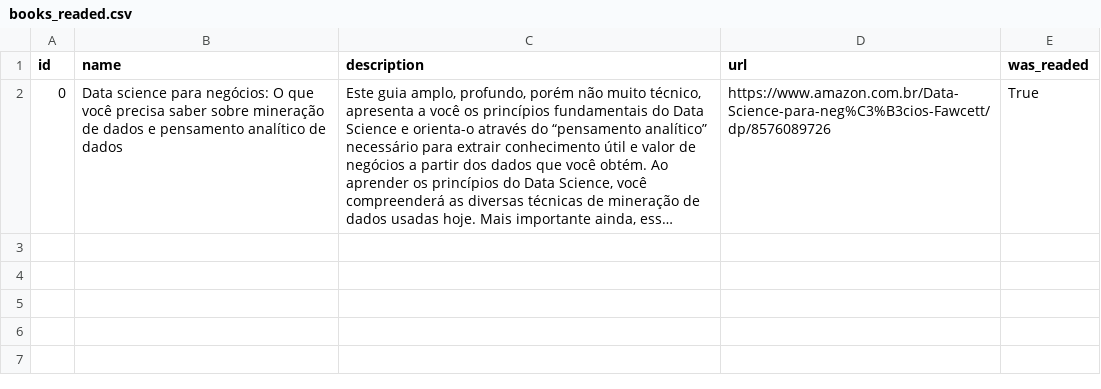
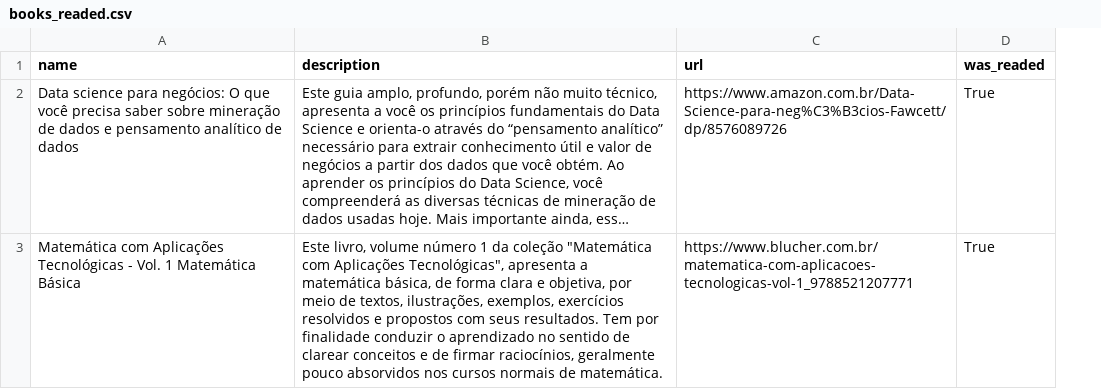
Before and after one commit to aureliowozhiak/my_learnings, a CSV file: books_readed.csv, drawn as a sheet; long unchanged cells end in …; removed rows and columns are numbered as before the commit, all else as after; the diff names each change by its address in the sheet, - before the commit and + after, or states it on an @@ line.

Commit message:
<FILE>Add new row to CSV

```diff
--- a/books_readed.csv
+++ b/books_readed.csv
-column A (id), row 2: 0
+row 3: Matemática com Aplicações Tecnológicas - Vol. 1 Matemática Básica | Este livro, volume número 1 da coleção "Matemática com Aplicações Tecnológicas", apresenta a matemática básica, de forma clara e objetiva, por meio de textos, ilustrações, exemplos, exercícios resolvidos e propostos com seus resultados. Tem por finalidade conduzir o aprendizado no sentido de clarear conceitos e de firmar raciocínios, geralmente pouco absorvidos nos cursos normais de matemática. | https://www.blucher.com.br/matematica-com-aplicacoes-tecnologicas-vol-1_9788521207771 | True
```
